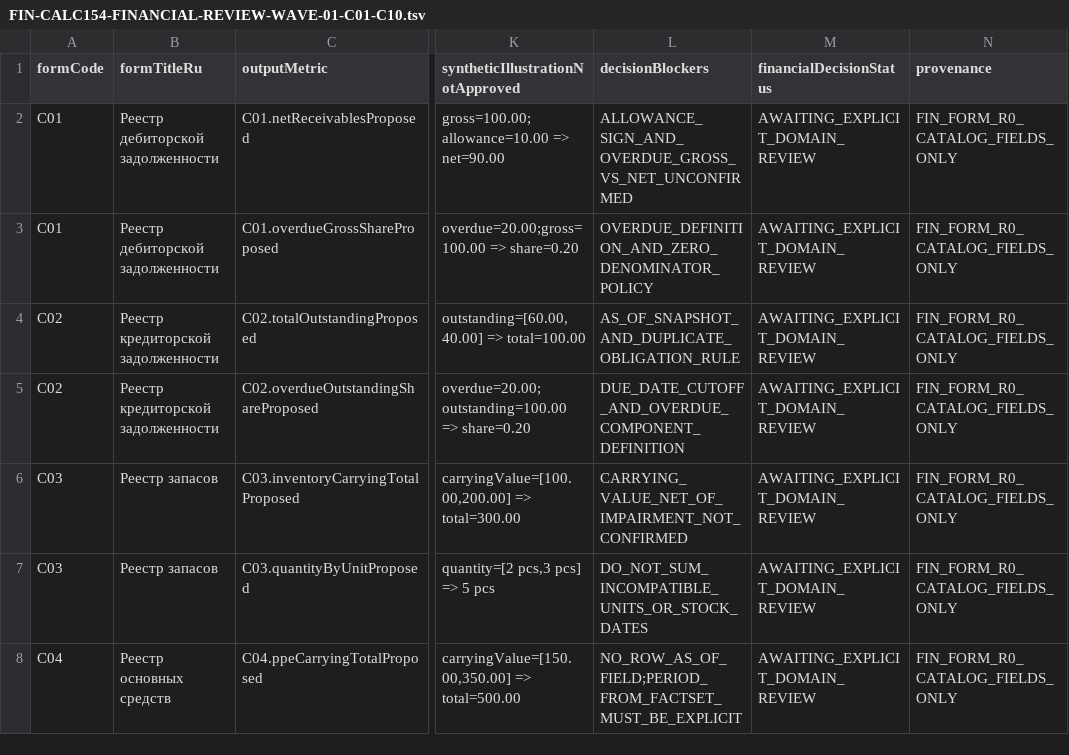
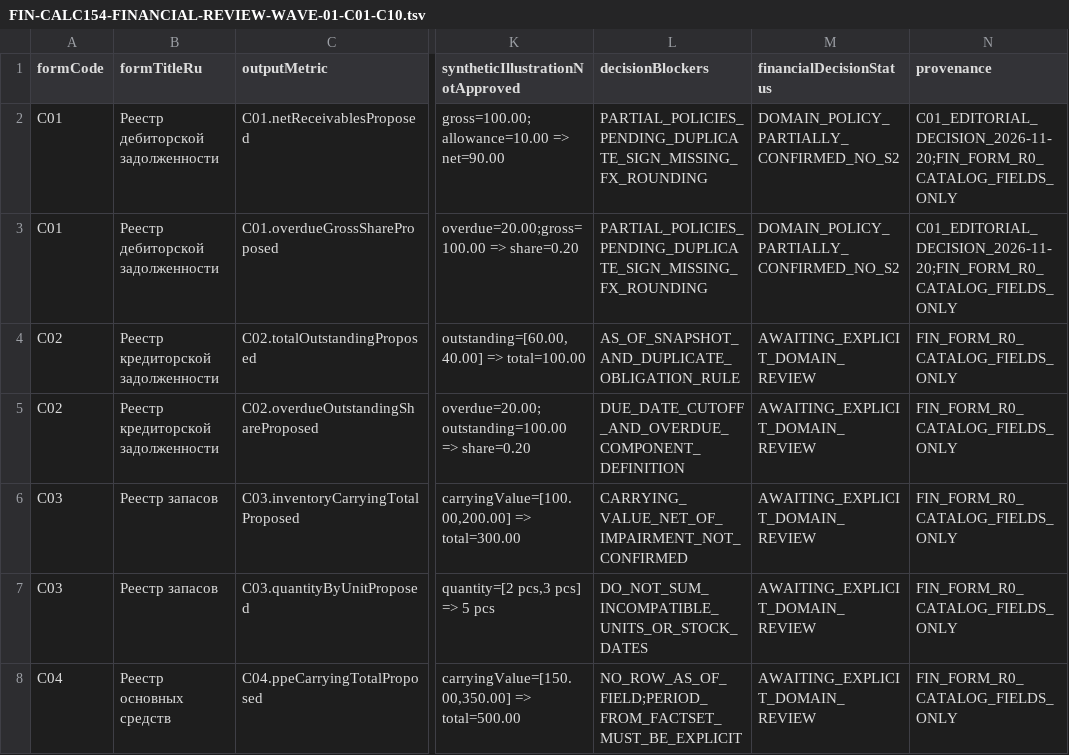
Before and after one commit to alimbetov/fin-analyzer, a TSV file: docs/FIN-CALC154-FINANCIAL-REVIEW-WAVE-01-C01-C10.tsv, drawn as a sheet; only a part is shown, gaps mark what is left out; the diff names each change by its address in the sheet, - before the commit and + after, or states it on an @@ line.

Commit message:
docs(fin-calc154): update C01 wave review state without S2 approval

```diff
--- a/docs/FIN-CALC154-FINANCIAL-REVIEW-WAVE-01-C01-C10.tsv
+++ b/docs/FIN-CALC154-FINANCIAL-REVIEW-WAVE-01-C01-C10.tsv
-L2 (decisionBlockers): ALLOWANCE_SIGN_AND_OVERDUE_GROSS_VS_NET_UNCONFIRMED
+L2 (decisionBlockers): PARTIAL_POLICIES_PENDING_DUPLICATE_SIGN_MISSING_FX_ROUNDING
-M2:M3 (financialDecisionStatus): AWAITING_EXPLICIT_DOMAIN_REVIEW
+M2:M3 (financialDecisionStatus): DOMAIN_POLICY_PARTIALLY_CONFIRMED_NO_S2
-N2:N3 (provenance): FIN_FORM_R0_CATALOG_FIELDS_ONLY
+N2:N3 (provenance): C01_EDITORIAL_DECISION_2026-11-20;FIN_FORM_R0_CATALOG_FIELDS_ONLY
-L3 (decisionBlockers): OVERDUE_DEFINITION_AND_ZERO_DENOMINATOR_POLICY
+L3 (decisionBlockers): PARTIAL_POLICIES_PENDING_DUPLICATE_SIGN_MISSING_FX_ROUNDING
```
